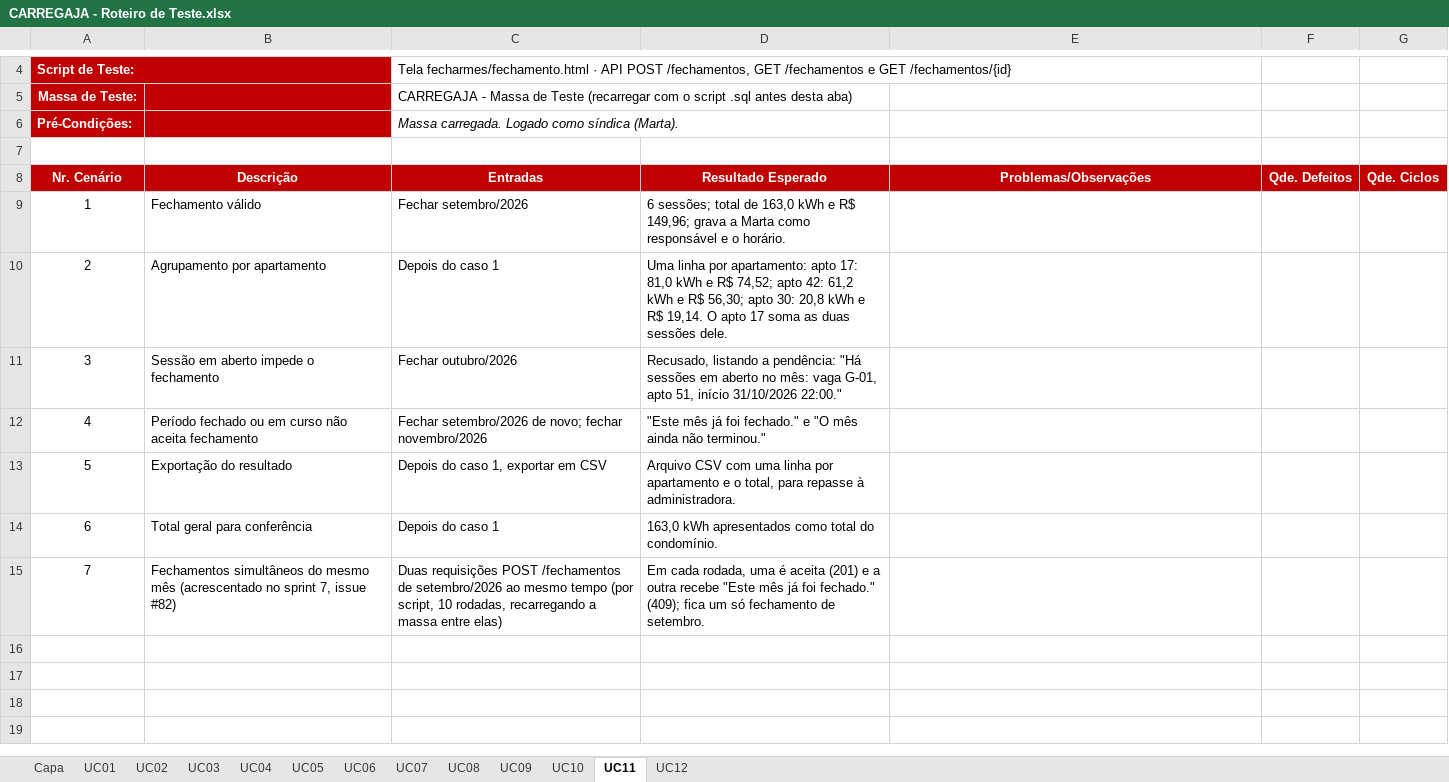
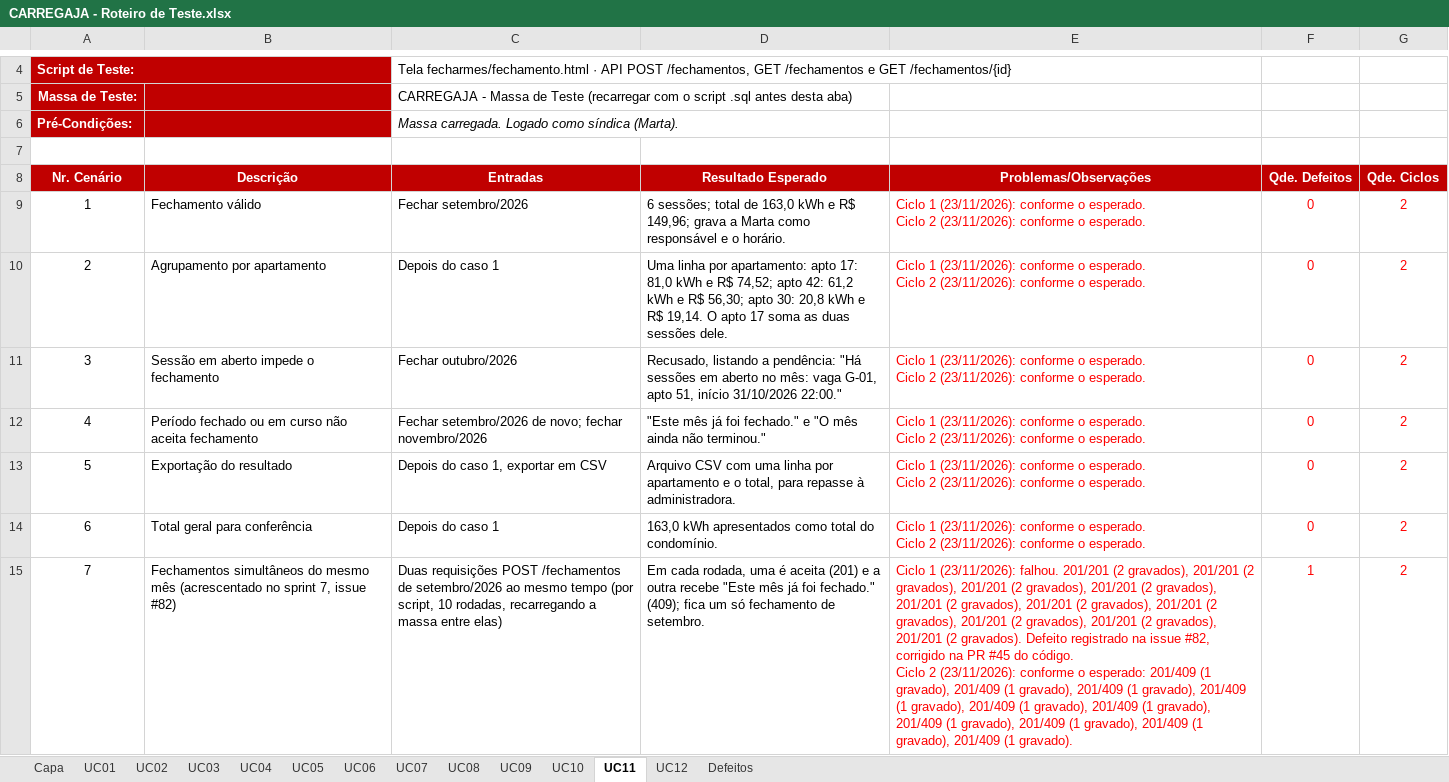
Before and after one commit to AndreMoreira00/CarregaJA, an Excel workbook: 4.Teste/CARREGAJA - Roteiro de Teste.xlsx, sheet UC11, drawn as a sheet; only a part is shown, gaps mark what is left out; values as stored, in another font and other column widths than the file's, no borders; ↵ is a line break in a cell; the diff names each change by its address in the sheet, - before the commit and + after, or states it on an @@ line.

Commit message:
Registra no Roteiro de Teste os ciclos 1 e 2 dos testes de sistema
O ciclo 1 rodou os 82 cenários sobre a v-3.0.1 e achou 3 defeitos: token antigo
valendo depois da troca de senha (#81), fechamento duplicado do mês (#82) e a
recarga sem veículo sem encaminhar ao cadastro (#84, novo). O ciclo 2, com as três
correções, passou nos 82. A aba Defeitos lista os três e os três defeitos
conhecidos que ficam sem correção no sprint 7.

```diff
--- a/4.Teste/CARREGAJA - Roteiro de Teste.xlsx (sheet UC11)
+++ b/4.Teste/CARREGAJA - Roteiro de Teste.xlsx (sheet UC11)
+sheet tab: Defeitos
-E9:E14 (Problemas/Observações): (empty)
+E9:E14 (Problemas/Observações): Ciclo 1 (23/11/2026): conforme o esperado. ↵ Ciclo 2 (23/11/2026): conforme o esperado.
-F9:F14 (Qde. Defeitos): (empty)
+F9:F14 (Qde. Defeitos): 0
-G9:G15 (Qde. Ciclos): (empty)
+G9:G15 (Qde. Ciclos): 2
-E15 (Problemas/Observações): (empty)
+E15 (Problemas/Observações): Ciclo 1 (23/11/2026): falhou. 201/201 (2 gravados), 201/201 (2 gravados), 201/201 (2 gravados), 201/201 (2 gravados), 201/201 (2 gravados), 201/201 (2 gravados), 201/201 (2 gravados), 201/201 (2 gravados), 201/201 (2 gravados), 201/201 (2 gravados). Defeito registrado na issue #82, corrigido na PR #45 do código. ↵ Ciclo 2 (23/11/2026): conforme o esperado: 201/409 (1 gravado), 201/409 (1 gravado), 201/409 (1 gravado), 201/409 (1 gravado), 201/409 (1 gravado), 201/409 (1 gravado), 201/409 (1 gravado), 201/409 (1 gravado), 201/409 (1 gravado), 201/409 (1 gravado).
-F15 (Qde. Defeitos): (empty)
+F15 (Qde. Defeitos): 1
```
Also changed, not shown: sheet UC03, sheet Capa, sheet UC01, sheet UC02, sheet UC09, sheet UC12, 6 more sheets.
